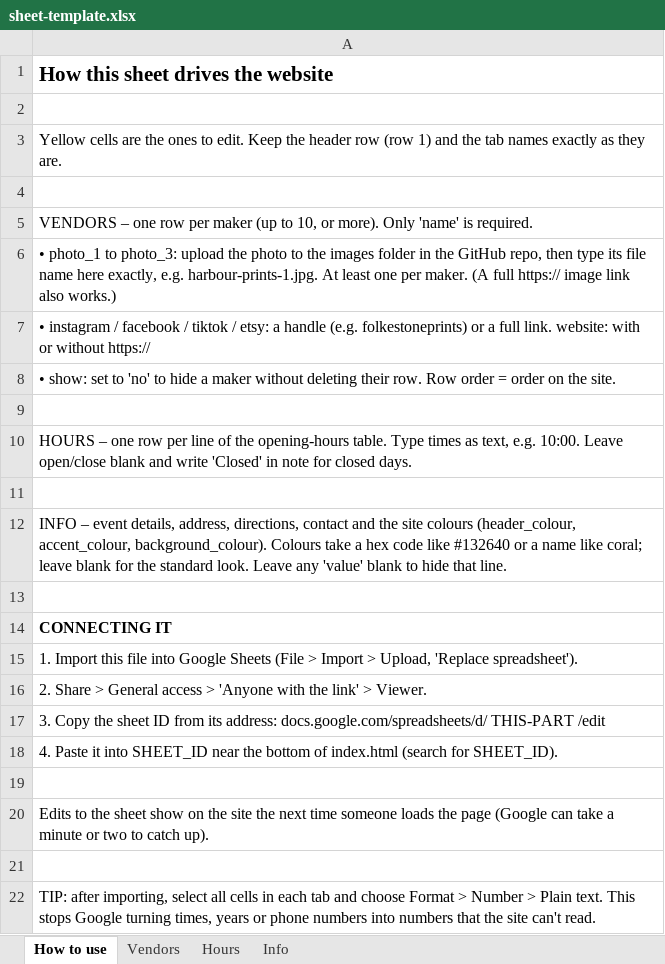
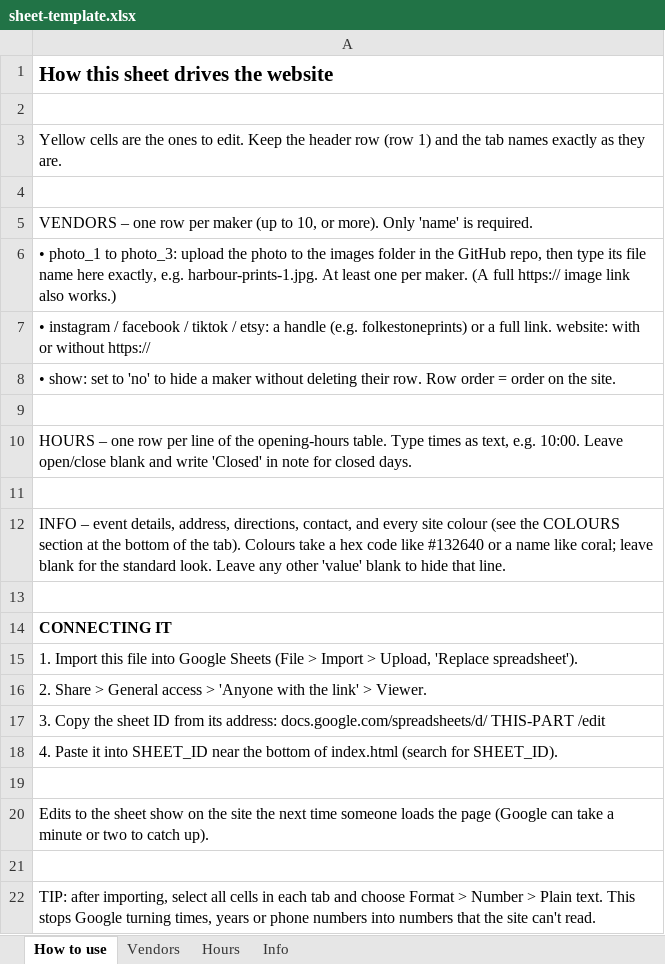
Before and after one commit to tinysmallcat/tistheseason, an Excel workbook: sheet-template.xlsx, sheet How to use, drawn as a sheet; values as stored, in another font and other column widths than the file's, no borders; the diff names each change by its address in the sheet, - before the commit and + after, or states it on an @@ line.

```diff
--- a/sheet-template.xlsx (sheet How to use)
+++ b/sheet-template.xlsx (sheet How to use)
-A12: …address, directions, contact and the site colours (header_colour, accent_colour, background_colour). Colours take a hex code like #132640 or a name like coral; leave blank for the standard look. Leave any 'value' blank…
+A12: …address, directions, contact, and every site colour (see the COLOURS section at the bottom of the tab). Colours take a hex code like #132640 or a name like coral; leave blank for the standard look. Leave any other 'value' blank…
```
Also changed, not shown: sheet Info, 2 other files.
